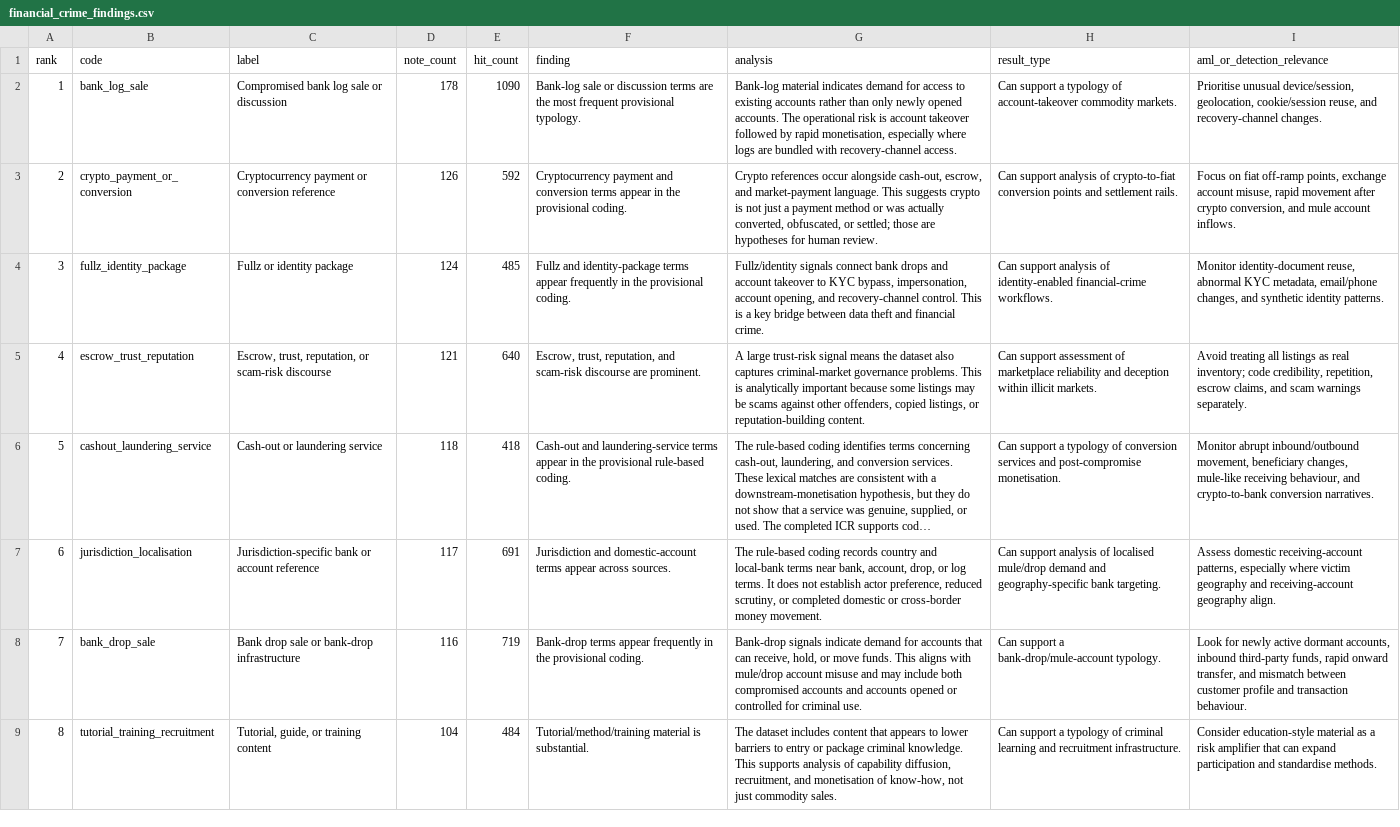
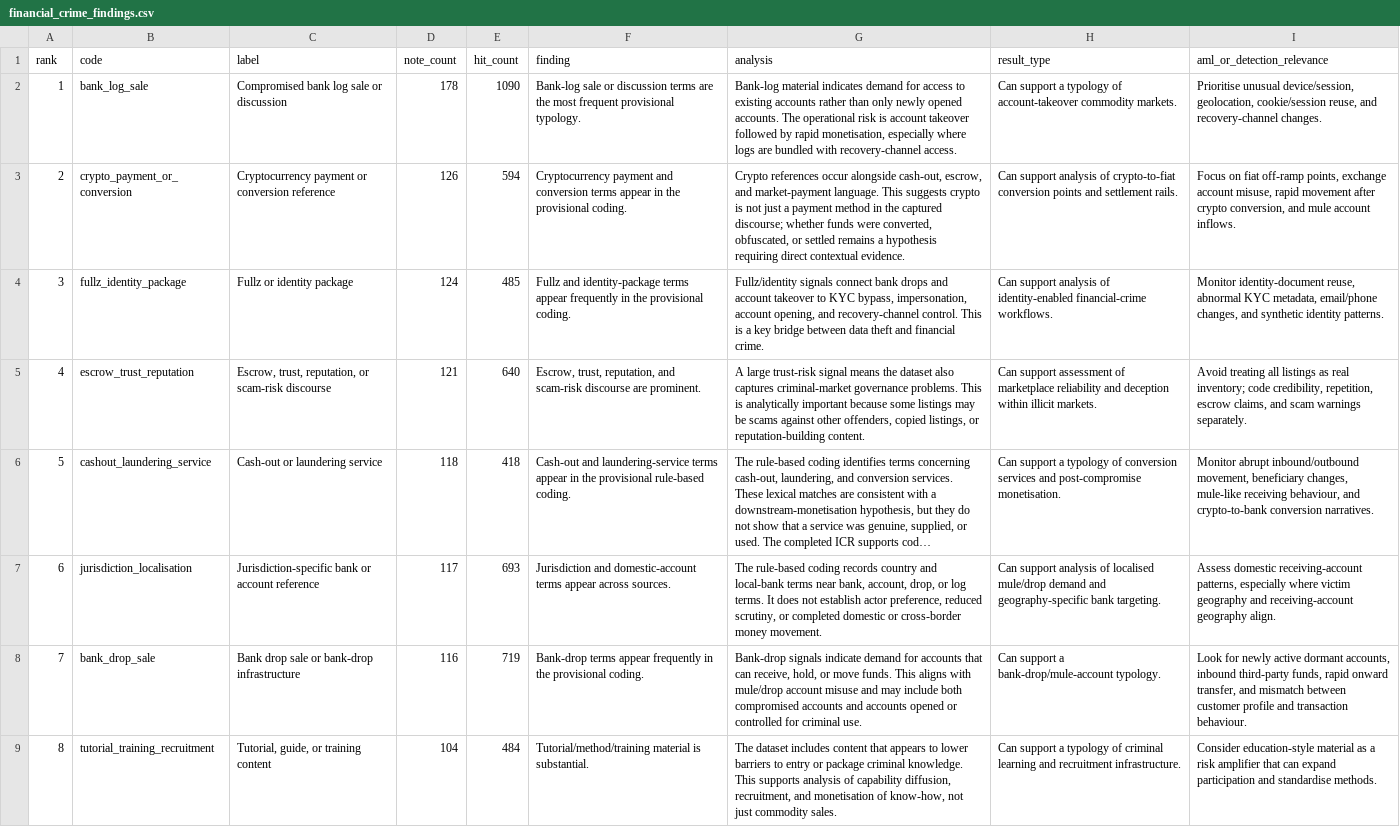
Before and after one commit to milind92/Bankdrop-Financial-Crime-Paper-1, a CSV file: outputs/phase4_aggregate/financial_crime_findings.csv, drawn as a sheet; only a part is shown; long unchanged cells end in …; the diff covers the shown part only; the diff names each change by its address in the sheet, - before the commit and + after, or states it on an @@ line.

```diff
--- a/outputs/phase4_aggregate/financial_crime_findings.csv
+++ b/outputs/phase4_aggregate/financial_crime_findings.csv
-E3 (hit_count): 592
+E3 (hit_count): 594
-G3 (analysis): …payment method or was actually converted, obfuscated, or settled; those are hypotheses for human review.
+G3 (analysis): …payment method in the captured discourse; whether funds were converted, obfuscated, or settled remains a hypothesis requiring direct contextual evidence.
-E7 (hit_count): 691
+E7 (hit_count): 693
```
Also changed, not shown: 1 added row and 2 edited cells elsewhere in this file, outputs/derived_analysis/source_concentration.csv, outputs/derived_analysis/typology_aml_crosswalk.csv, 57 other files.
